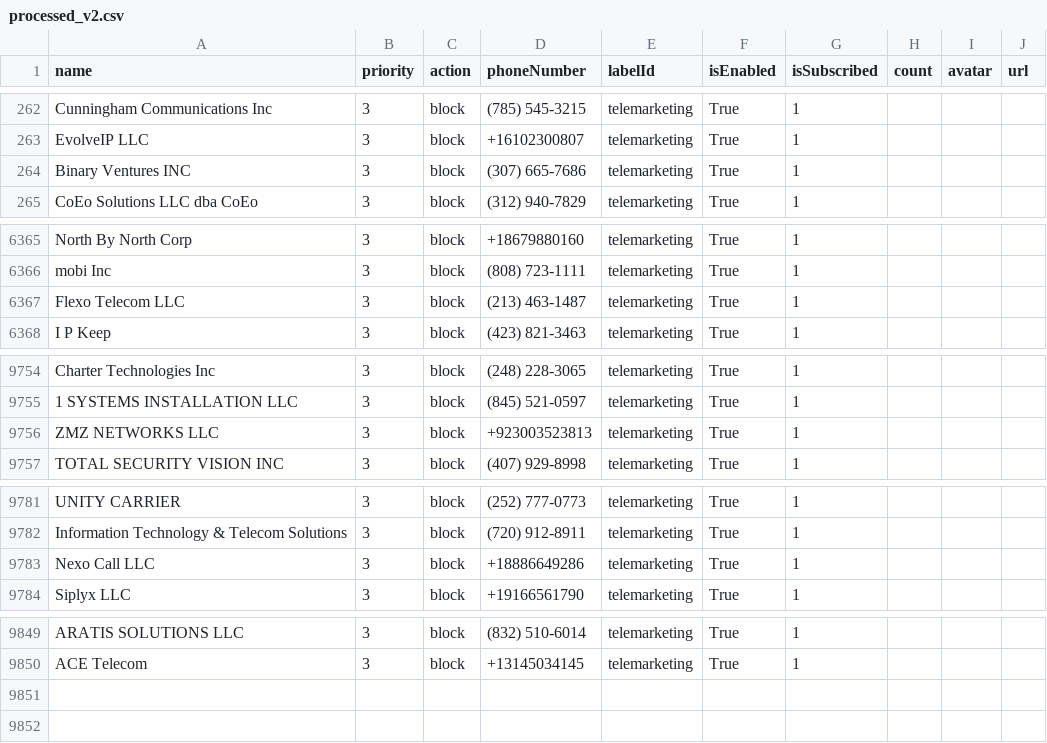
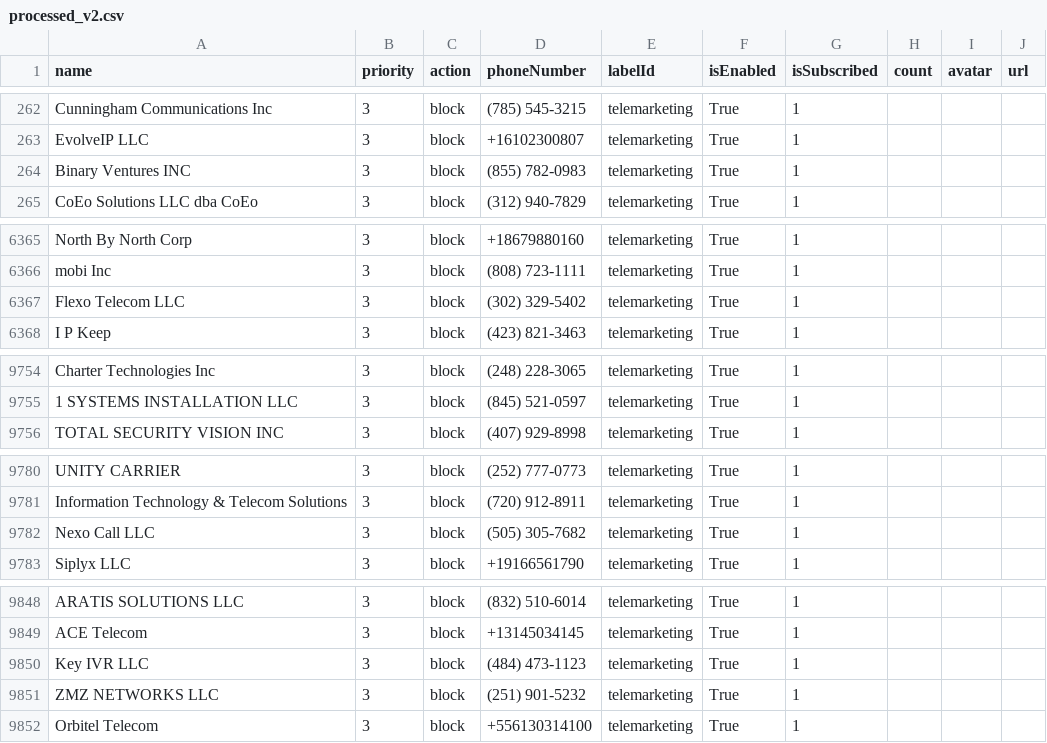
Before and after one commit to haygcao/vccard, a CSV file: US/processed_v2.csv, drawn as a sheet; only a part is shown, gaps mark what is left out.

```diff
--- a/US/processed_v2.csv
+++ b/US/processed_v2.csv
@@ -263,3 +263,3 @@ Cunningham Communications Inc,3,block,(785) 545-3215,telemarketing,True,1,,,
 EvolveIP LLC,3,block,+16102300807,telemarketing,True,1,,,
-Binary Ventures INC,3,block,(307) 665-7686,telemarketing,True,1,,,
+Binary Ventures INC,3,block,(855) 782-0983,telemarketing,True,1,,,
 CoEo Solutions LLC dba CoEo,3,block,(312) 940-7829,telemarketing,True,1,,,
@@ -6366,3 +6366,3 @@ North By North Corp,3,block,+18679880160,telemarketing,True,1,,,
 mobi Inc,3,block,(808) 723-1111,telemarketing,True,1,,,
-Flexo Telecom LLC,3,block,(213) 463-1487,telemarketing,True,1,,,
+Flexo Telecom LLC,3,block,(302) 329-5402,telemarketing,True,1,,,
 I P Keep,3,block,(423) 821-3463,telemarketing,True,1,,,
@@ -9755,3 +9755,2 @@ Charter Technologies Inc,3,block,(248) 228-3065,telemarketing,True,1,,,
 1 SYSTEMS INSTALLATION LLC,3,block,(845) 521-0597,telemarketing,True,1,,,
-ZMZ NETWORKS LLC,3,block,+923003523813,telemarketing,True,1,,,
 TOTAL SECURITY VISION INC,3,block,(407) 929-8998,telemarketing,True,1,,,
@@ -9782,3 +9781,3 @@ UNITY CARRIER,3,block,(252) 777-0773,telemarketing,True,1,,,
 Information Technology & Telecom Solutions,3,block,(720) 912-8911,telemarketing,True,1,,,
-Nexo Call LLC,3,block,+18886649286,telemarketing,True,1,,,
+Nexo Call LLC,3,block,(505) 305-7682,telemarketing,True,1,,,
 Siplyx LLC,3,block,+19166561790,telemarketing,True,1,,,
@@ -9850 +9849,4 @@ ARATIS SOLUTIONS LLC,3,block,(832) 510-6014,telemarketing,True,1,,,
 ACE Telecom,3,block,+13145034145,telemarketing,True,1,,,
+Key IVR LLC,3,block,(484) 473-1123,telemarketing,True,1,,,
+ZMZ NETWORKS LLC,3,block,(251) 901-5232,telemarketing,True,1,,,
+Orbitel Telecom,3,block,+556130314100,telemarketing,True,1,,,
```
Also changed, not shown: US/processed_data.csv.
